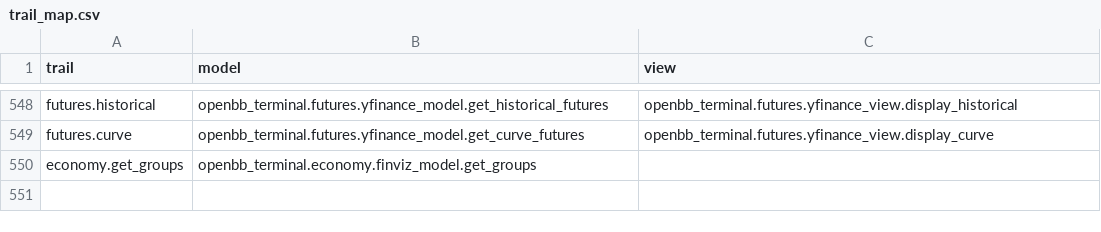
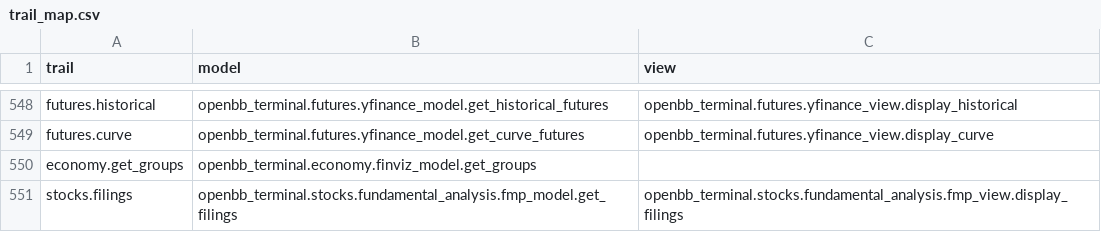
Before and after one commit to petercai/peppermint-finance, a CSV file: openbb_terminal/miscellaneous/library/trail_map.csv, drawn as a sheet; only a part is shown, gaps mark what is left out.

Commit message:
Adds filings function to the Stocks menu (#3910)
* Fix plot look when using eval and add query to choices (#3881)

* convert index to datetime and update choices

* uncomment economy integration test

* fix treasury concat bug

* fix datasets concat on duplciates

* Lock ruff version so that new lints dont break our CI (#3905)

* Lock ruff version so that new lints dont break our CI

* Bumped pre-commit ruff version

* adds filings function

* Updates test_print_help.txt

* Adds new filings function to SDK documentation.

* updates Stocks Menu screenshot to include `filings`

* updating unit testing

* requested changes

* more changes

* black

* removed a trail here that should have stayed local

* adds export flag

* correction

Co-authored-by: montezdesousa <79287829+montezdesousa@users.noreply.github.com>
Co-authored-by: Colin Delahunty <72827203+colin99d@users.noreply.github.com>
Co-authored-by: James Maslek <jmaslek11@gmail.com>

```diff
--- a/openbb_terminal/miscellaneous/library/trail_map.csv
+++ b/openbb_terminal/miscellaneous/library/trail_map.csv
@@ -550 +550,2 @@ futures.curve,openbb_terminal.futures.yfinance_model.get_curve_futures,openbb_te
 economy.get_groups,openbb_terminal.economy.finviz_model.get_groups,
+stocks.filings,openbb_terminal.stocks.fundamental_analysis.fmp_model.get_filings,openbb_terminal.stocks.fundamental_analysis.fmp_view.display_filings
```
Also changed, not shown: 13 other files.
